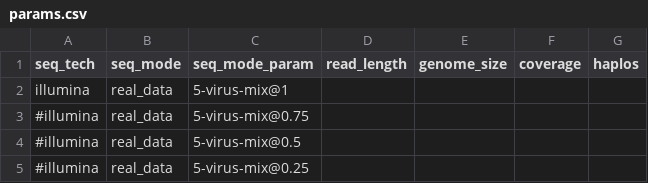
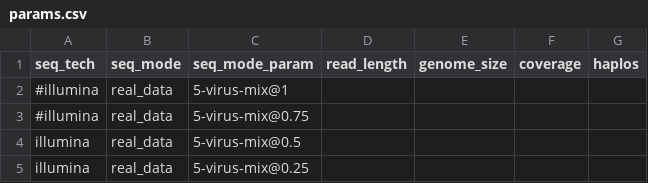
Before and after one commit to cbg-ethz/V-pipe, a CSV file: resources/auxiliary_workflows/benchmark/resources/local_haplotype_setup/config_realdata/params.csv, drawn as a sheet.

Commit message:
[local_haplotype_setup] config_realdata -- subsampling

```diff
--- a/resources/auxiliary_workflows/benchmark/resources/local_haplotype_setup/config_realdata/params.csv
+++ b/resources/auxiliary_workflows/benchmark/resources/local_haplotype_setup/config_realdata/params.csv
@@ -1,5 +1,5 @@
 seq_tech,seq_mode,seq_mode_param,read_length,genome_size,coverage,haplos
-illumina,real_data,5-virus-mix@1,,,,
+#illumina,real_data,5-virus-mix@1,,,,
 #illumina,real_data,5-virus-mix@0.75,,,,
-#illumina,real_data,5-virus-mix@0.5,,,,
-#illumina,real_data,5-virus-mix@0.25,,,,
+illumina,real_data,5-virus-mix@0.5,,,,
+illumina,real_data,5-virus-mix@0.25,,,,
```
